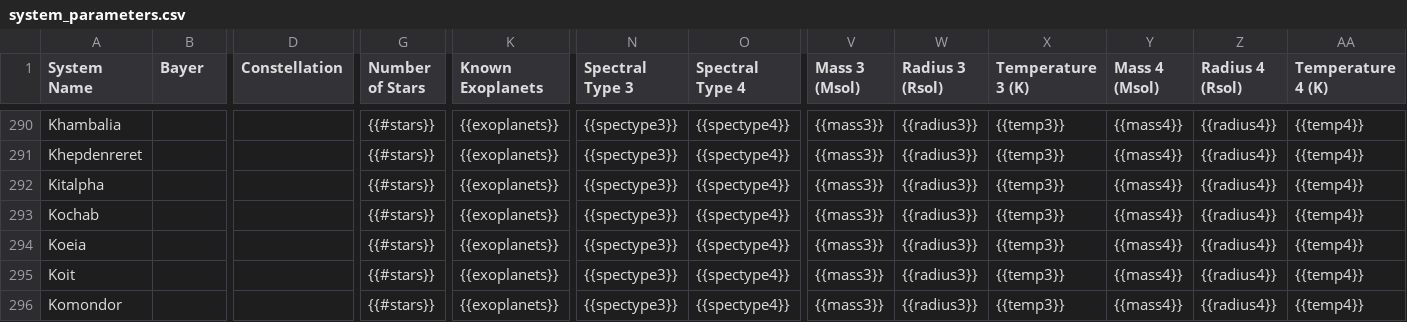
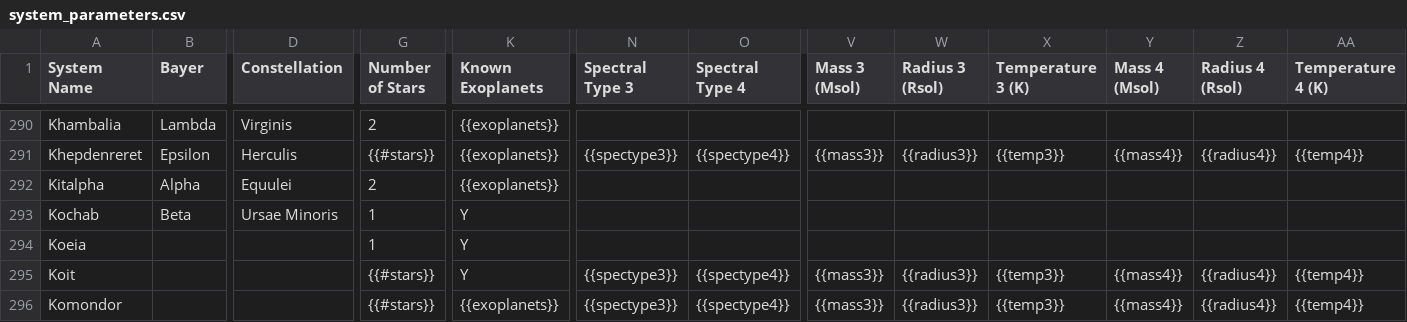
Before and after one commit to tcdoggett/gaia, a CSV file: src/planetary_system_data/system_parameters.csv, drawn as a sheet; only a part is shown, gaps mark what is left out; the diff covers the shown part only; the diff names each change by its address in the sheet, - before the commit and + after, or states it on an @@ line.

```diff
--- a/src/planetary_system_data/system_parameters.csv
+++ b/src/planetary_system_data/system_parameters.csv
-B290 (Bayer): (empty)
+B290 (Bayer): Lambda
-D290 (Constellation): (empty)
+D290 (Constellation): Virginis
-G290 (Number of Stars): {{#stars}}
+G290 (Number of Stars): 2
-N290 (Spectral Type 3): {{spectype3}}
+N290 (Spectral Type 3): (empty)
-O290 (Spectral Type 4): {{spectype4}}
+O290 (Spectral Type 4): (empty)
-V290 (Mass 3 (Msol)): {{mass3}}
+V290 (Mass 3 (Msol)): (empty)
-W290 (Radius 3 (Rsol)): {{radius3}}
+W290 (Radius 3 (Rsol)): (empty)
-X290 (Temperature 3 (K)): {{temp3}}
+X290 (Temperature 3 (K)): (empty)
-Y290 (Mass 4 (Msol)): {{mass4}}
+Y290 (Mass 4 (Msol)): (empty)
-Z290 (Radius 4 (Rsol)): {{radius4}}
+Z290 (Radius 4 (Rsol)): (empty)
-AA290 (Temperature 4 (K)): {{temp4}}
+AA290 (Temperature 4 (K)): (empty)
-B291 (Bayer): (empty)
+B291 (Bayer): Epsilon
-D291 (Constellation): (empty)
+D291 (Constellation): Herculis
-B292 (Bayer): (empty)
+B292 (Bayer): Alpha
-D292 (Constellation): (empty)
+D292 (Constellation): Equulei
-G292 (Number of Stars): {{#stars}}
+G292 (Number of Stars): 2
-N292:N294 (Spectral Type 3): {{spectype3}}
+N292:N294 (Spectral Type 3): (empty)
-O292:O294 (Spectral Type 4): {{spectype4}}
+O292:O294 (Spectral Type 4): (empty)
-V292:V294 (Mass 3 (Msol)): {{mass3}}
+V292:V294 (Mass 3 (Msol)): (empty)
-W292:W294 (Radius 3 (Rsol)): {{radius3}}
+W292:W294 (Radius 3 (Rsol)): (empty)
-X292:X294 (Temperature 3 (K)): {{temp3}}
+X292:X294 (Temperature 3 (K)): (empty)
-Y292:Y294 (Mass 4 (Msol)): {{mass4}}
+Y292:Y294 (Mass 4 (Msol)): (empty)
-Z292:Z294 (Radius 4 (Rsol)): {{radius4}}
+Z292:Z294 (Radius 4 (Rsol)): (empty)
-AA292:AA294 (Temperature 4 (K)): {{temp4}}
+AA292:AA294 (Temperature 4 (K)): (empty)
-B293 (Bayer): (empty)
+B293 (Bayer): Beta
-D293 (Constellation): (empty)
+D293 (Constellation): Ursae Minoris
-G293:G294 (Number of Stars): {{#stars}}
+G293:G294 (Number of Stars): 1
-K293:K295 (Known Exoplanets): {{exoplanets}}
+K293:K295 (Known Exoplanets): Y
```
Also changed, not shown: 90 edited cells elsewhere in this file.
